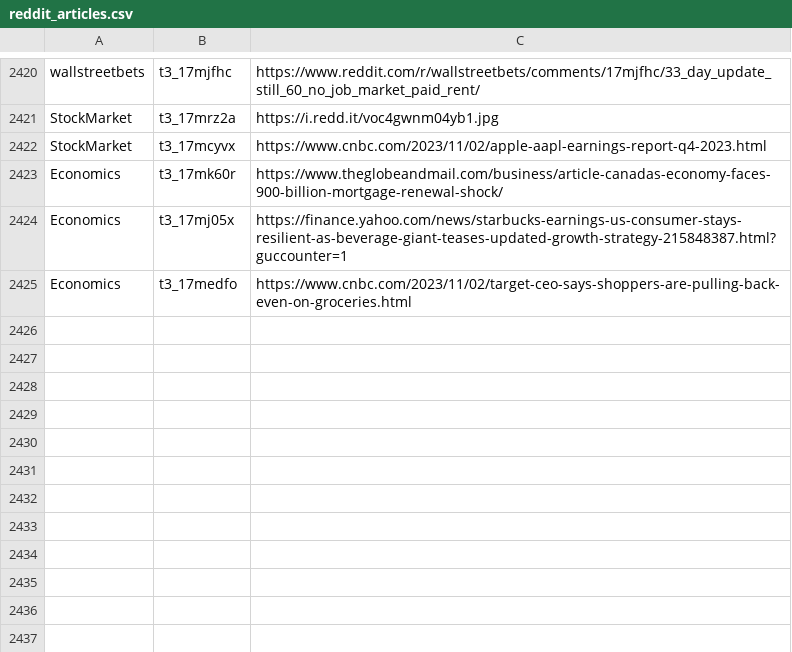
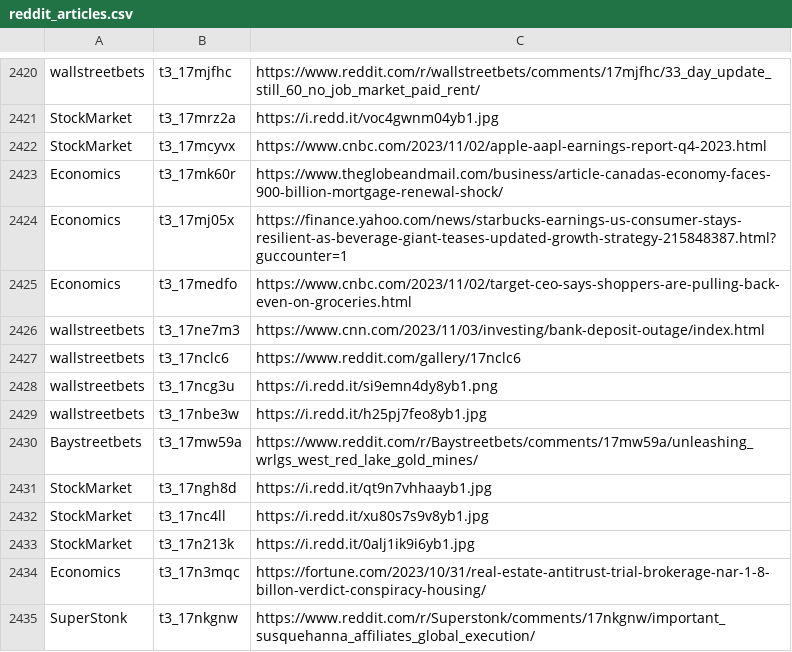
Before and after one commit to dli-invest/stonk_events, a CSV file: data/reddit/reddit_articles.csv, drawn as a sheet; only a part is shown, gaps mark what is left out.

```diff
--- a/data/reddit/reddit_articles.csv
+++ b/data/reddit/reddit_articles.csv
@@ -2425 +2425,11 @@ Economics,t3_17mj05x,https://finance.yahoo.com/news/starbucks-earnings-us-consum
 Economics,t3_17medfo,https://www.cnbc.com/2023/11/02/target-ceo-says-shoppers-are-pulling-back-even-on-groceries.html
+wallstreetbets,t3_17ne7m3,https://www.cnn.com/2023/11/03/investing/bank-deposit-outage/index.html
+wallstreetbets,t3_17nclc6,https://www.reddit.com/gallery/17nclc6
+wallstreetbets,t3_17ncg3u,https://i.redd.it/si9emn4dy8yb1.png
+wallstreetbets,t3_17nbe3w,https://i.redd.it/h25pj7feo8yb1.jpg
+Baystreetbets,t3_17mw59a,https://www.reddit.com/r/Baystreetbets/comments/17mw59a/unleashing_wrlgs_west_red_lake_gold_mines/
+StockMarket,t3_17ngh8d,https://i.redd.it/qt9n7vhhaayb1.jpg
+StockMarket,t3_17nc4ll,https://i.redd.it/xu80s7s9v8yb1.jpg
+StockMarket,t3_17n213k,https://i.redd.it/0alj1ik9i6yb1.jpg
+Economics,t3_17n3mqc,https://fortune.com/2023/10/31/real-estate-antitrust-trial-brokerage-nar-1-8-billon-verdict-conspiracy-housing/
+SuperStonk,t3_17nkgnw,https://www.reddit.com/r/Superstonk/comments/17nkgnw/important_susquehanna_affiliates_global_execution/
```
Also changed, not shown: 2 other files.
